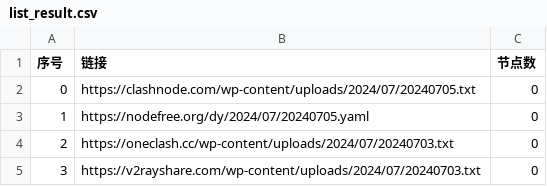
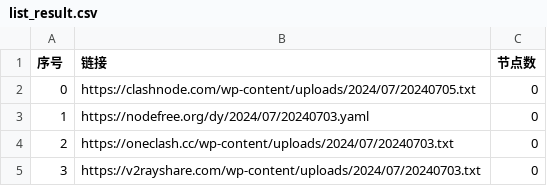
Before and after one commit to XCQ0607/node, a CSV file: list_result.csv, drawn as a sheet; only a part is shown.

```diff
--- a/list_result.csv
+++ b/list_result.csv
@@ -2,3 +2,3 @@
 0,https://clashnode.com/wp-content/uploads/2024/07/20240705.txt,0
-1,https://nodefree.org/dy/2024/07/20240705.yaml,0
+1,https://nodefree.org/dy/2024/07/20240703.yaml,0
 2,https://oneclash.cc/wp-content/uploads/2024/07/20240703.txt,0
```
Also changed, not shown: 4 other files.
